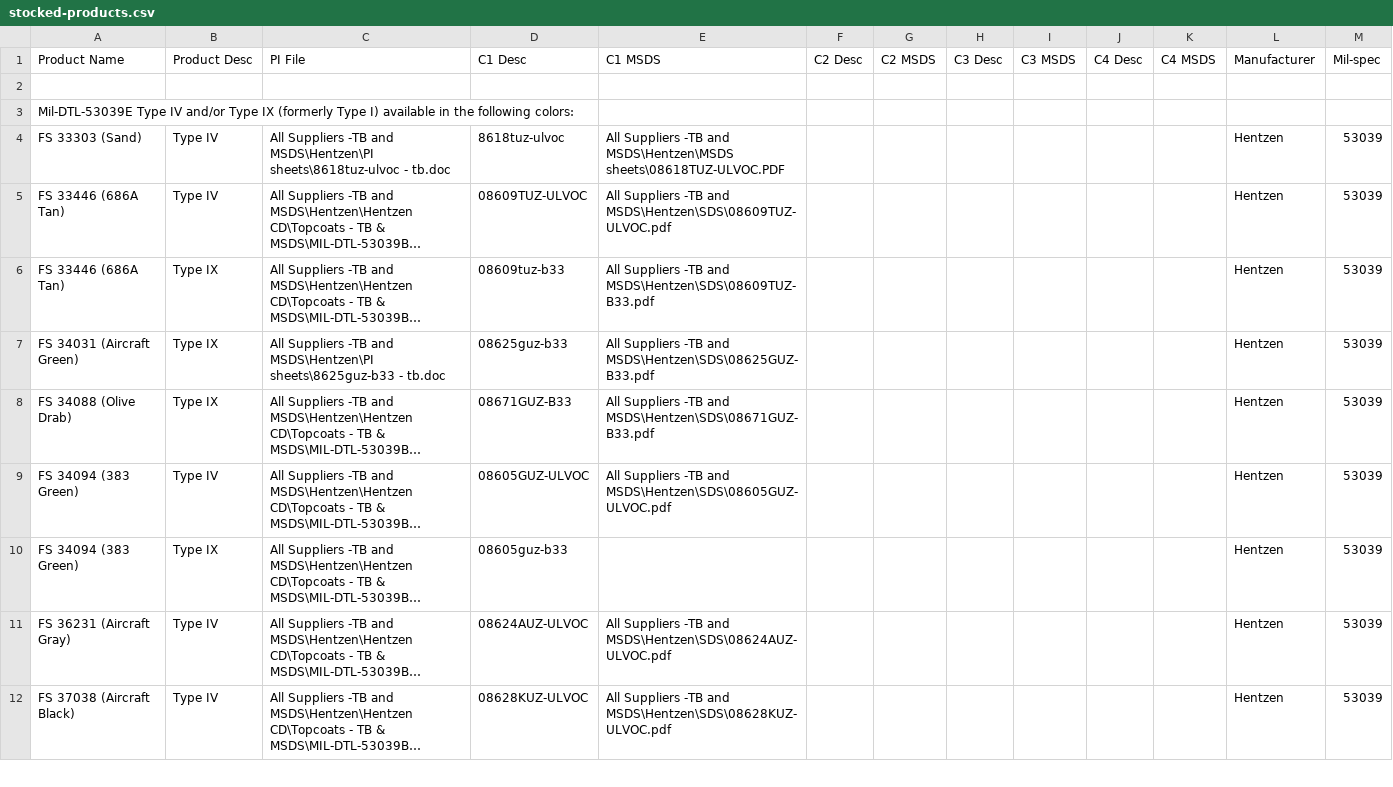
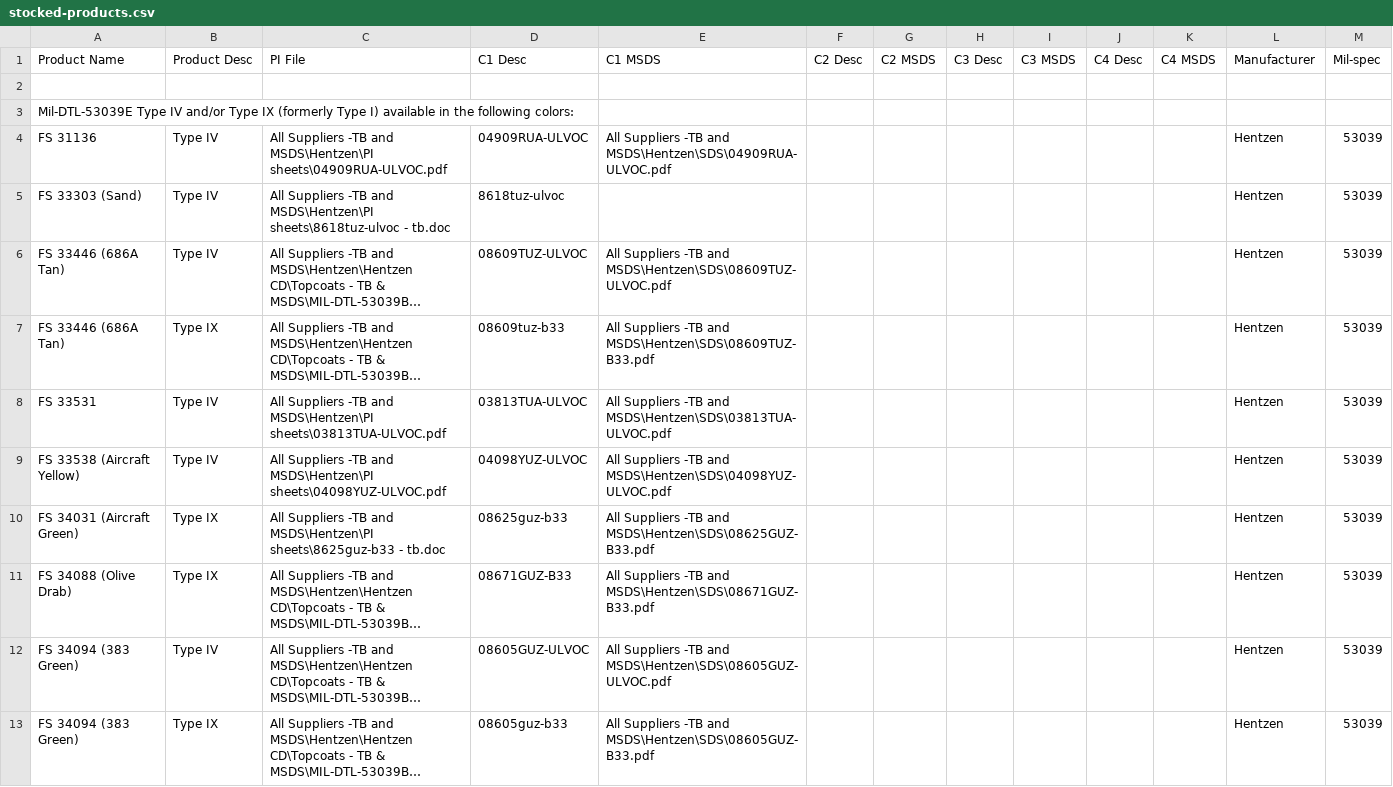
Before and after one commit to brophdawg11/aerocoat, a CSV file: csv/stocked-products.csv, drawn as a sheet; only a part is shown; the shorter side is filled out with more unchanged rows; long unchanged cells end in …; addresses are those after the commit; the diff covers the shown part only; the diff names each change by its address in the sheet, - before the commit and + after, or states it on an @@ line.

```diff
--- a/csv/stocked-products.csv
+++ b/csv/stocked-products.csv
+row 4: FS 31136 | Type IV | All Suppliers -TB and MSDS\Hentzen\PI sheets\04909RUA-ULVOC.pdf | 04909RUA-ULVOC | All Suppliers -TB and MSDS\Hentzen\SDS\04909RUA-ULVOC.pdf |  |  |  |  |  |  | Hentzen | 53039
-E5 (C1 MSDS): All Suppliers -TB and MSDS\Hentzen\MSDS sheets\08618TUZ-ULVOC.PDF
+E5 (C1 MSDS): (empty)
+row 8: FS 33531 | Type IV | All Suppliers -TB and MSDS\Hentzen\PI sheets\03813TUA-ULVOC.pdf | 03813TUA-ULVOC | All Suppliers -TB and MSDS\Hentzen\SDS\03813TUA-ULVOC.pdf |  |  |  |  |  |  | Hentzen | 53039
+row 9: FS 33538 (Aircraft Yellow) | Type IV | All Suppliers -TB and MSDS\Hentzen\PI sheets\04098YUZ-ULVOC.pdf | 04098YUZ-ULVOC | All Suppliers -TB and MSDS\Hentzen\SDS\04098YUZ-ULVOC.pdf |  |  |  |  |  |  | Hentzen | 53039
-E13 (C1 MSDS): (empty)
+E13 (C1 MSDS): All Suppliers -TB and MSDS\Hentzen\SDS\08605GUZ-B33.pdf
```
Also changed, not shown: 7 added rows, 1 removed row and 80 edited cells elsewhere in this file, 19 other files.
